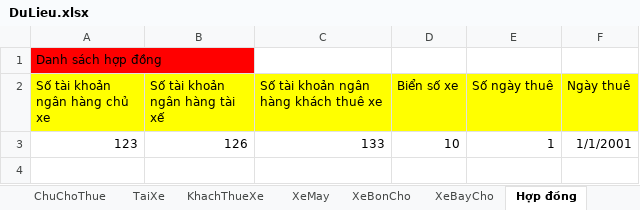
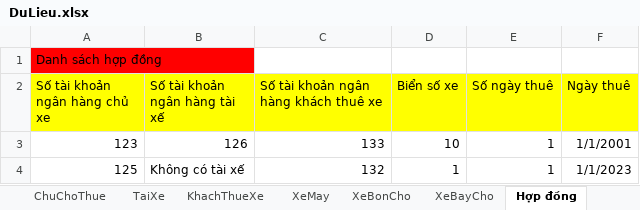
Before and after one commit to hoan47/TeamExcrice, an Excel workbook: DoAnCuoiKy/DoAnCuoiKy/bin/Debug/DuLieu.xlsx, sheet Hợp đồng, drawn as a sheet; values as stored, in another font and other column widths than the file's, no borders; the diff names each change by its address in the sheet, - before the commit and + after, or states it on an @@ line.

```diff
--- a/DoAnCuoiKy/DoAnCuoiKy/bin/Debug/DuLieu.xlsx (sheet Hợp đồng)
+++ b/DoAnCuoiKy/DoAnCuoiKy/bin/Debug/DuLieu.xlsx (sheet Hợp đồng)
+row 4: 125 | Không có tài xế | 132 | 1 | 1 | 1/1/2023
```
Also changed, not shown: sheet NganHang, sheet XeMay, 16 other files.
